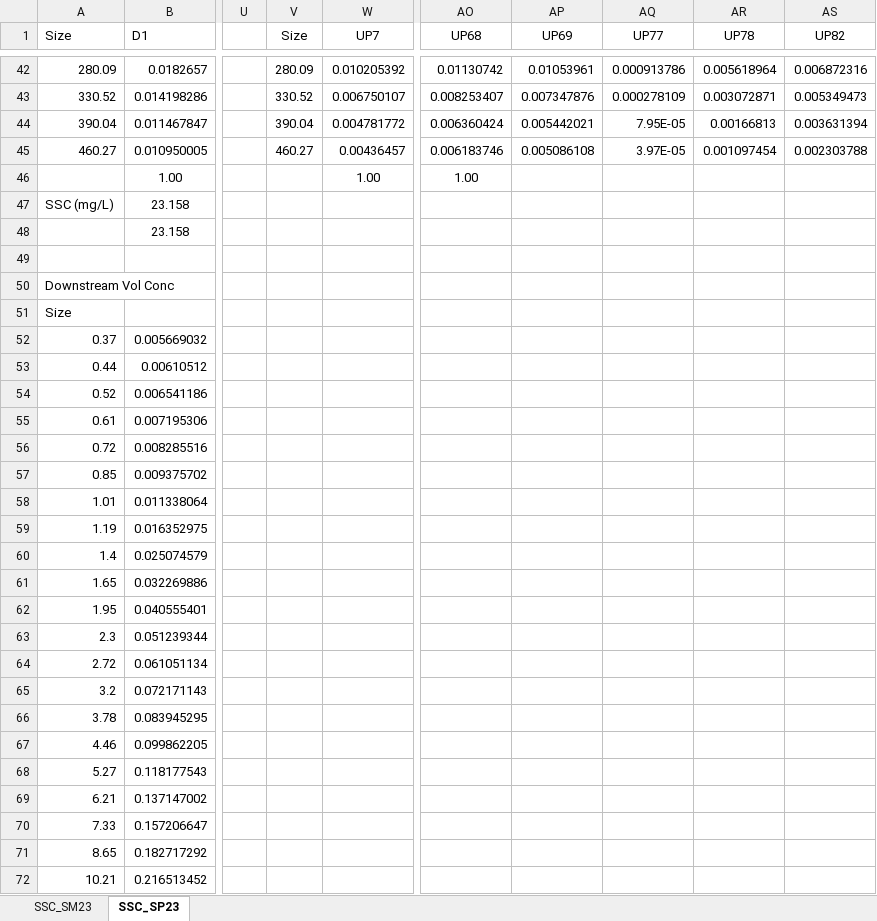
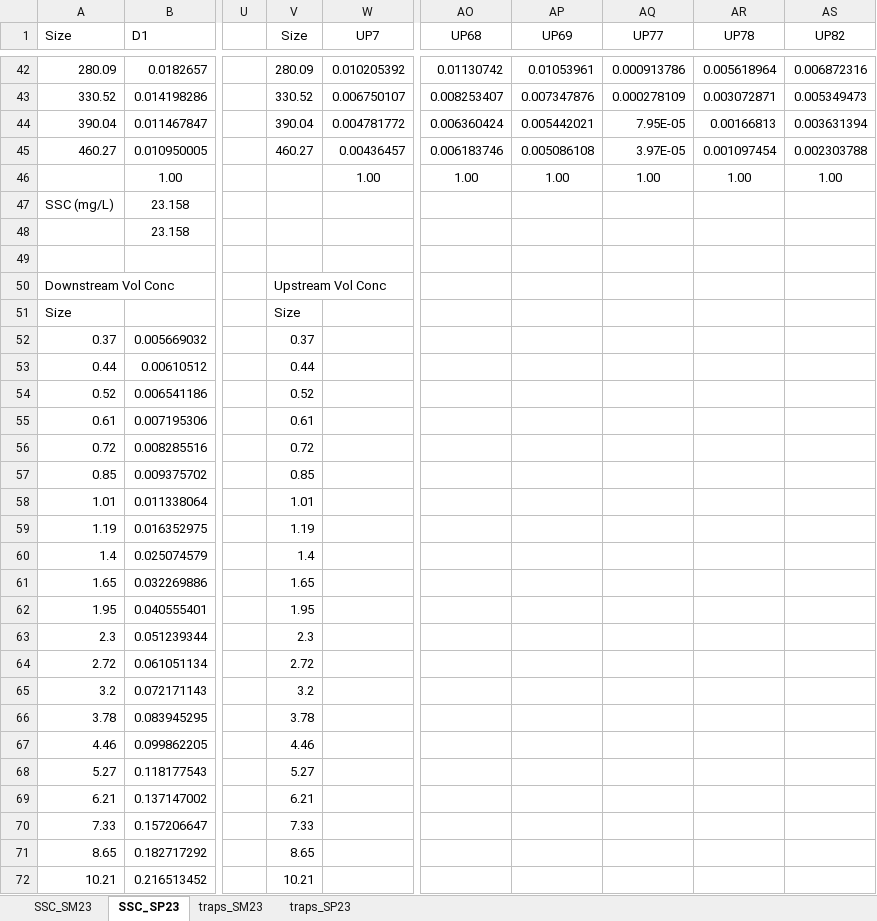
Before and after one commit to nicole-hucke/La_Jara, an Excel workbook: GSD/GSD_box_plots/scatter_plots_SSC_traps/scatterplot_calculations.xlsx, sheet SSC_SP23, drawn as a sheet; only a part is shown, gaps mark what is left out; values as stored, in another font and other column widths than the file's, no borders; the diff covers the shown part only; the diff names each change by its address in the sheet, - before the commit and + after, or states it on an @@ line.

Commit message:
organizando los datos para SSC-trap scatterplot

```diff
--- a/GSD/GSD_box_plots/scatter_plots_SSC_traps/scatterplot_calculations.xlsx (sheet SSC_SP23)
+++ b/GSD/GSD_box_plots/scatter_plots_SSC_traps/scatterplot_calculations.xlsx (sheet SSC_SP23)
+sheet tab: traps_SM23
+sheet tab: traps_SP23
-AP46 (UP69): (empty)
+AP46 (UP69): 1.00
-AQ46 (UP77): (empty)
+AQ46 (UP77): 1.00
-AR46 (UP78): (empty)
+AR46 (UP78): 1.00
-AS46 (UP82): (empty)
+AS46 (UP82): 1.00
-V50 (Size): (empty)
+V50 (Size): Upstream Vol Conc
-V51 (Size): (empty)
+V51 (Size): Size
-V52 (Size): (empty)
+V52 (Size): 0.37
-V53 (Size): (empty)
+V53 (Size): 0.44
-V54 (Size): (empty)
+V54 (Size): 0.52
-V55 (Size): (empty)
+V55 (Size): 0.61
-V56 (Size): (empty)
+V56 (Size): 0.72
-V57 (Size): (empty)
+V57 (Size): 0.85
-V58 (Size): (empty)
+V58 (Size): 1.01
-V59 (Size): (empty)
+V59 (Size): 1.19
-V60 (Size): (empty)
+V60 (Size): 1.4
-V61 (Size): (empty)
+V61 (Size): 1.65
-V62 (Size): (empty)
+V62 (Size): 1.95
-V63 (Size): (empty)
+V63 (Size): 2.3
-V64 (Size): (empty)
+V64 (Size): 2.72
-V65 (Size): (empty)
+V65 (Size): 3.2
-V66 (Size): (empty)
+V66 (Size): 3.78
-V67 (Size): (empty)
+V67 (Size): 4.46
-V68 (Size): (empty)
+V68 (Size): 5.27
-V69 (Size): (empty)
+V69 (Size): 6.21
-V70 (Size): (empty)
+V70 (Size): 7.33
-V71 (Size): (empty)
+V71 (Size): 8.65
-V72 (Size): (empty)
+V72 (Size): 10.21
```
Also changed, not shown: 23 edited cells elsewhere in this sheet, 2 other files.
